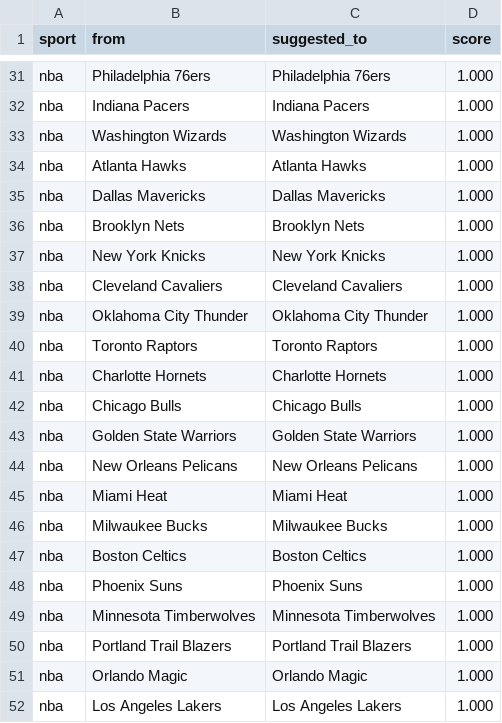
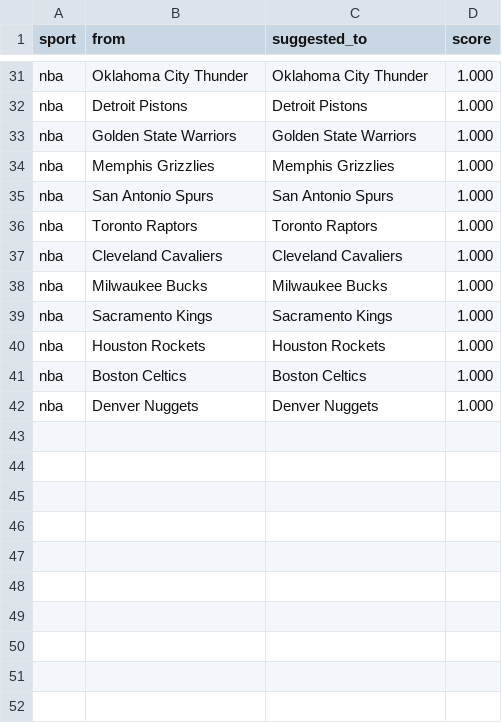
Before and after one commit to cterpening/What_Channel_Is_The_Game, a CSV file: alias_suggestions_nba.csv, drawn as a sheet; only a part is shown, gaps mark what is left out; removed rows and columns are numbered as before the commit, all else as after; the diff covers the shown part only; the diff names each change by its address in the sheet, - before the commit and + after, or states it on an @@ line.

```diff
--- a/alias_suggestions_nba.csv
+++ b/alias_suggestions_nba.csv
-B31 (from): Philadelphia 76ers
+B31 (from): Oklahoma City Thunder
-C31 (suggested_to): Philadelphia 76ers
+C31 (suggested_to): Oklahoma City Thunder
-B32 (from): Indiana Pacers
+B32 (from): Detroit Pistons
-C32 (suggested_to): Indiana Pacers
+C32 (suggested_to): Detroit Pistons
-B33 (from): Washington Wizards
+B33 (from): Golden State Warriors
-C33 (suggested_to): Washington Wizards
+C33 (suggested_to): Golden State Warriors
-row 34: nba | Atlanta Hawks | Atlanta Hawks | 1.000
-B34 (from): Dallas Mavericks
+B34 (from): Memphis Grizzlies
-C34 (suggested_to): Dallas Mavericks
+C34 (suggested_to): Memphis Grizzlies
-B35 (from): Brooklyn Nets
+B35 (from): San Antonio Spurs
-C35 (suggested_to): Brooklyn Nets
+C35 (suggested_to): San Antonio Spurs
-B36 (from): New York Knicks
+B36 (from): Toronto Raptors
-C36 (suggested_to): New York Knicks
+C36 (suggested_to): Toronto Raptors
-row 39: nba | Oklahoma City Thunder | Oklahoma City Thunder | 1.000
-row 40: nba | Toronto Raptors | Toronto Raptors | 1.000
-row 41: nba | Charlotte Hornets | Charlotte Hornets | 1.000
-row 42: nba | Chicago Bulls | Chicago Bulls | 1.000
-row 43: nba | Golden State Warriors | Golden State Warriors | 1.000
-row 44: nba | New Orleans Pelicans | New Orleans Pelicans | 1.000
-row 45: nba | Miami Heat | Miami Heat | 1.000
+row 39: nba | Sacramento Kings | Sacramento Kings | 1.000
+row 40: nba | Houston Rockets | Houston Rockets | 1.000
-row 48: nba | Phoenix Suns | Phoenix Suns | 1.000
-B42 (from): Minnesota Timberwolves
+B42 (from): Denver Nuggets
-C42 (suggested_to): Minnesota Timberwolves
+C42 (suggested_to): Denver Nuggets
-row 50: nba | Portland Trail Blazers | Portland Trail Blazers | 1.000
-row 51: nba | Orlando Magic | Orlando Magic | 1.000
-row 52: nba | Los Angeles Lakers | Los Angeles Lakers | 1.000
```
Also changed, not shown: 23 moved rows elsewhere in this file, alias_suggestions_ncaab.csv, 3 other files.
